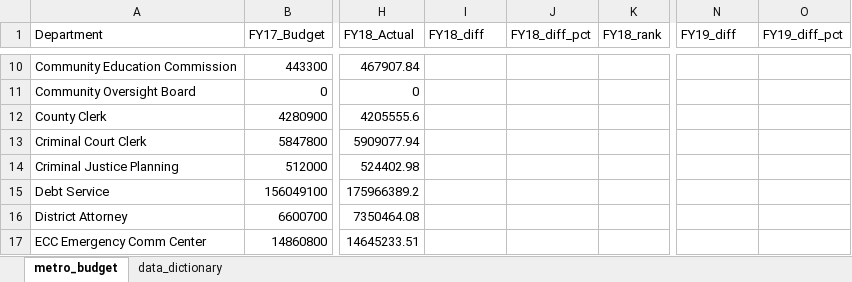
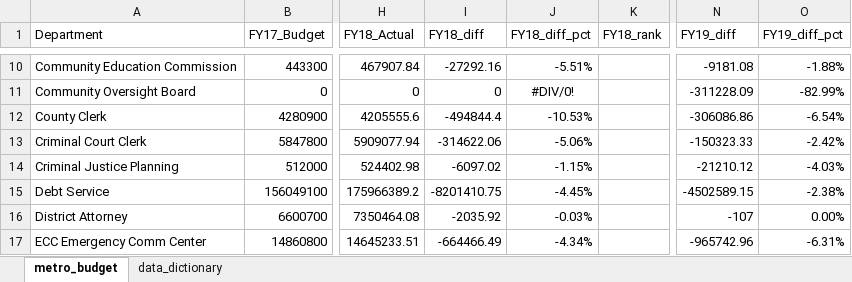
Before and after one commit to NSS-Data-Analytics-Cohort-14/lookups-da14-alaurarobinson, an Excel workbook: metro_budget_exercise.xlsx, sheet metro_budget, drawn as a sheet; only a part is shown, gaps mark what is left out; values as stored, in another font and other column widths than the file's, no borders; the diff covers the shown part only; the diff names each change by its address in the sheet, - before the commit and + after, or states it on an @@ line.

```diff
--- a/metro_budget_exercise.xlsx (sheet metro_budget)
+++ b/metro_budget_exercise.xlsx (sheet metro_budget)
-I10 (FY18_diff): (empty)
+I10 (FY18_diff): -27292.16
-J10 (FY18_diff_pct): (empty)
+J10 (FY18_diff_pct): -5.51%
-N10 (FY19_diff): (empty)
+N10 (FY19_diff): -9181.08
-O10 (FY19_diff_pct): (empty)
+O10 (FY19_diff_pct): -1.88%
-I11 (FY18_diff): (empty)
+I11 (FY18_diff): 0
-J11 (FY18_diff_pct): (empty)
+J11 (FY18_diff_pct): #DIV/0!
-N11 (FY19_diff): (empty)
+N11 (FY19_diff): -311228.09
-O11 (FY19_diff_pct): (empty)
+O11 (FY19_diff_pct): -82.99%
-I12 (FY18_diff): (empty)
+I12 (FY18_diff): -494844.4
-J12 (FY18_diff_pct): (empty)
+J12 (FY18_diff_pct): -10.53%
-N12 (FY19_diff): (empty)
+N12 (FY19_diff): -306086.86
-O12 (FY19_diff_pct): (empty)
+O12 (FY19_diff_pct): -6.54%
-I13 (FY18_diff): (empty)
+I13 (FY18_diff): -314622.06
-J13 (FY18_diff_pct): (empty)
+J13 (FY18_diff_pct): -5.06%
-N13 (FY19_diff): (empty)
+N13 (FY19_diff): -150323.33
-O13 (FY19_diff_pct): (empty)
+O13 (FY19_diff_pct): -2.42%
-I14 (FY18_diff): (empty)
+I14 (FY18_diff): -6097.02
-J14 (FY18_diff_pct): (empty)
+J14 (FY18_diff_pct): -1.15%
-N14 (FY19_diff): (empty)
+N14 (FY19_diff): -21210.12
-O14 (FY19_diff_pct): (empty)
+O14 (FY19_diff_pct): -4.03%
-I15 (FY18_diff): (empty)
+I15 (FY18_diff): -8201410.75
-J15 (FY18_diff_pct): (empty)
+J15 (FY18_diff_pct): -4.45%
-N15 (FY19_diff): (empty)
+N15 (FY19_diff): -4502589.15
-O15 (FY19_diff_pct): (empty)
+O15 (FY19_diff_pct): -2.38%
-I16 (FY18_diff): (empty)
+I16 (FY18_diff): -2035.92
-J16 (FY18_diff_pct): (empty)
+J16 (FY18_diff_pct): -0.03%
-N16 (FY19_diff): (empty)
+N16 (FY19_diff): -107
-O16 (FY19_diff_pct): (empty)
+O16 (FY19_diff_pct): 0.00%
-I17 (FY18_diff): (empty)
+I17 (FY18_diff): -664466.49
-J17 (FY18_diff_pct): (empty)
+J17 (FY18_diff_pct): -4.34%
-N17 (FY19_diff): (empty)
+N17 (FY19_diff): -965742.96
-O17 (FY19_diff_pct): (empty)
+O17 (FY19_diff_pct): -6.31%
```
Also changed, not shown: 172 edited cells elsewhere in this sheet.
